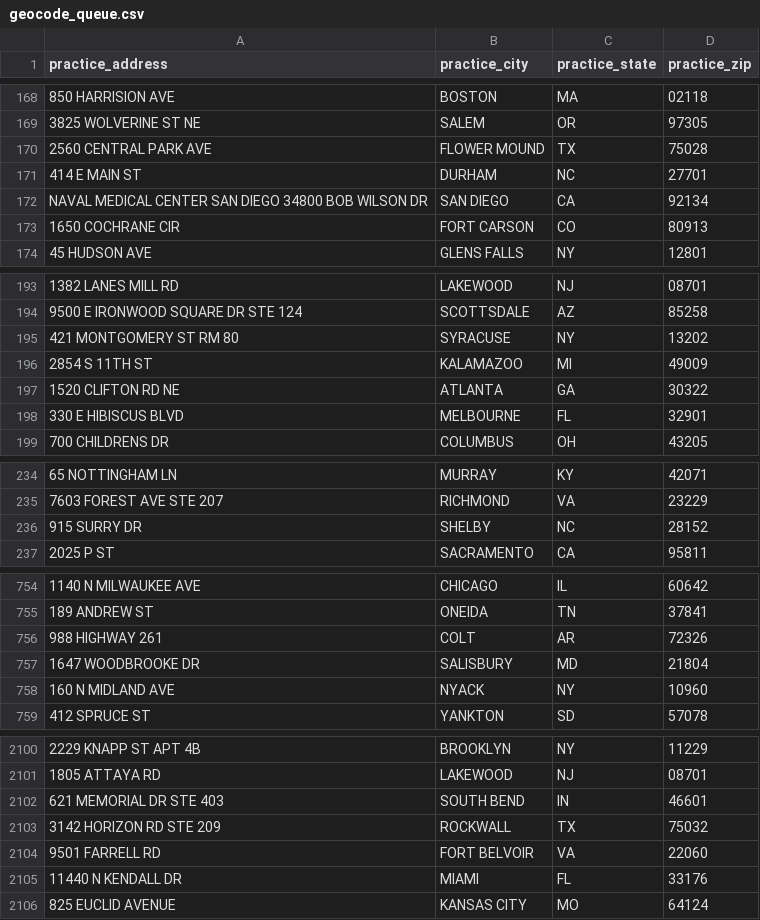
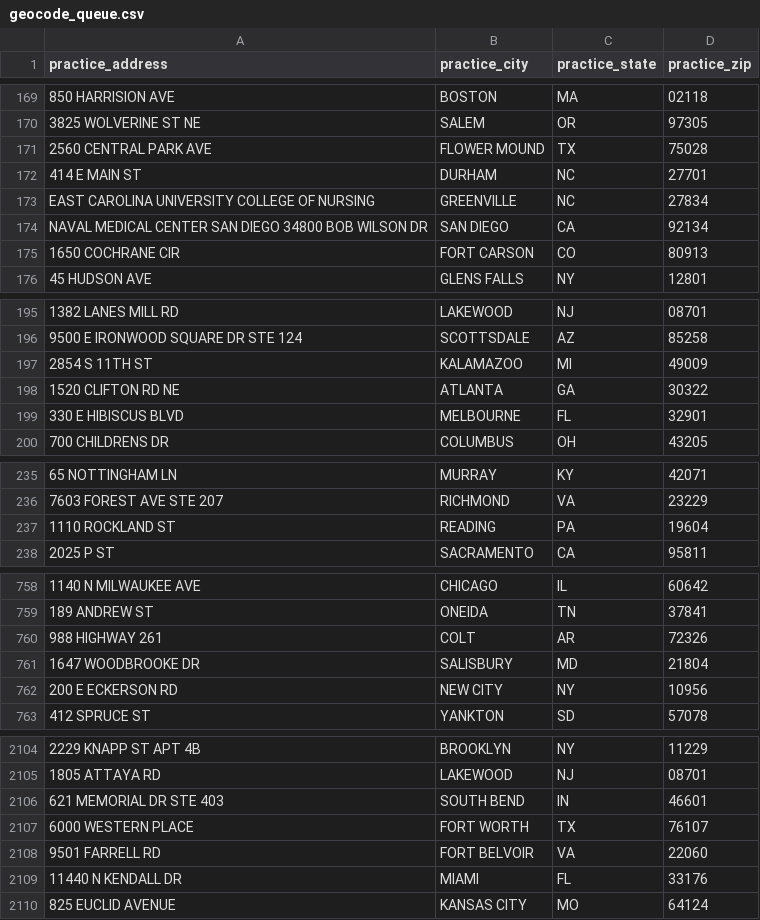
Before and after one commit to mufflyt/midwifery, a CSV file: geocode_queue.csv, drawn as a sheet; only a part is shown, gaps mark what is left out; removed rows and columns are numbered as before the commit, all else as after; the diff covers the shown part only; the diff names each change by its address in the sheet, - before the commit and + after, or states it on an @@ line.

```diff
--- a/geocode_queue.csv
+++ b/geocode_queue.csv
+row 173: EAST CAROLINA UNIVERSITY COLLEGE OF NURSING | GREENVILLE | NC | 27834
-row 195: 421 MONTGOMERY ST RM 80 | SYRACUSE | NY | 13202
-row 236: 915 SURRY DR | SHELBY | NC | 28152
+row 237: 1110 ROCKLAND ST | READING | PA | 19604
@@ row 758 moved to row 2800: 160 N MIDLAND AVE @@
+row 762: 200 E ECKERSON RD | NEW CITY | NY | 10956
-row 2103: 3142 HORIZON RD STE 209 | ROCKWALL | TX | 75032
+row 2107: 6000 WESTERN PLACE | FORT WORTH | TX | 76107
```
Also changed, not shown: 17 added rows, 4 removed rows and 4 moved rows elsewhere in this file, 4 other files.
